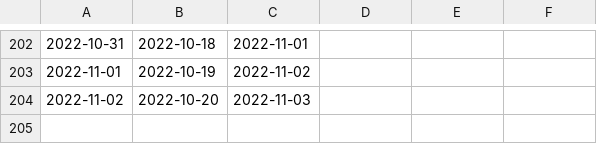
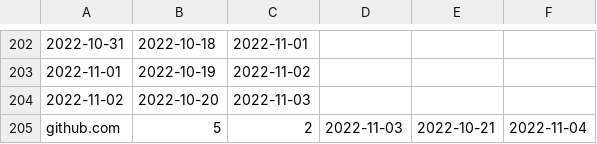
Before and after one commit to emitanaka/actions, a CSV file: data/referrers.csv, drawn as a sheet; only a part is shown, gaps mark what is left out; the diff names each change by its address in the sheet, - before the commit and + after, or states it on an @@ line.

```diff
--- a/data/referrers.csv
+++ b/data/referrers.csv
+row 205: github.com | 5 | 2 | 2022-11-03 | 2022-10-21 | 2022-11-04
```
Also changed, not shown: data/clones.csv, data/paths.csv, 3 other files.
